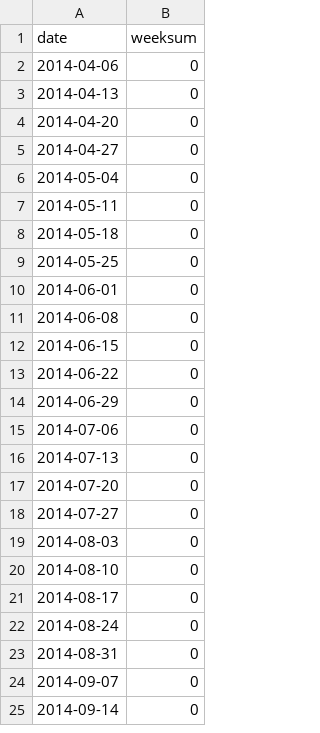
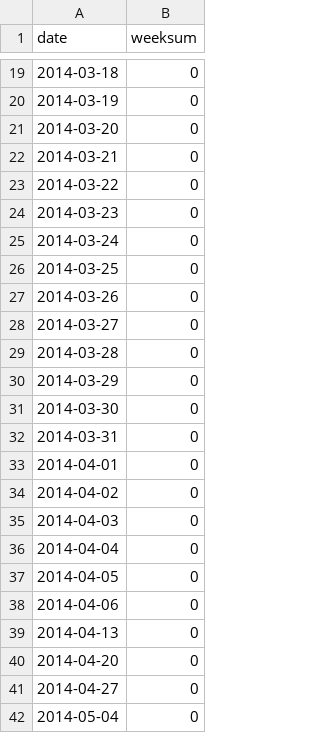
Before and after one commit to NovayaData/schtsch0001, a CSV file: docs/data/Scroll0001/osce_violations_Ukraine.csv, drawn as a sheet; only a part is shown, gaps mark what is left out; the shorter side is filled out with more unchanged rows; the diff covers the shown part only.

```diff
--- a/docs/data/Scroll0001/osce_violations_Ukraine.csv
+++ b/docs/data/Scroll0001/osce_violations_Ukraine.csv
@@ -2 +19,20 @@
+"2014-03-18",0
+"2014-03-19",0
+"2014-03-20",0
+"2014-03-21",0
+"2014-03-22",0
+"2014-03-23",0
+"2014-03-24",0
+"2014-03-25",0
+"2014-03-26",0
+"2014-03-27",0
+"2014-03-28",0
+"2014-03-29",0
+"2014-03-30",0
+"2014-03-31",0
+"2014-04-01",0
+"2014-04-02",0
+"2014-04-03",0
+"2014-04-04",0
+"2014-04-05",0
 "2014-04-06",0
```
Also changed, not shown: 17 added rows elsewhere in this file, 1 other file.
